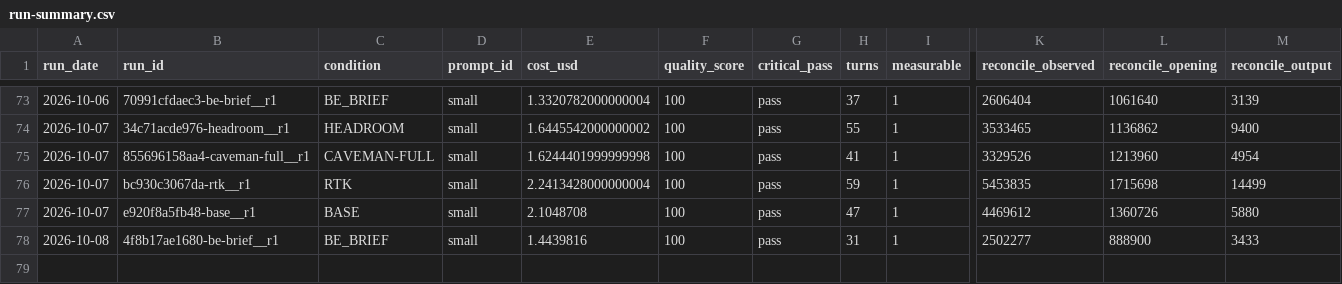
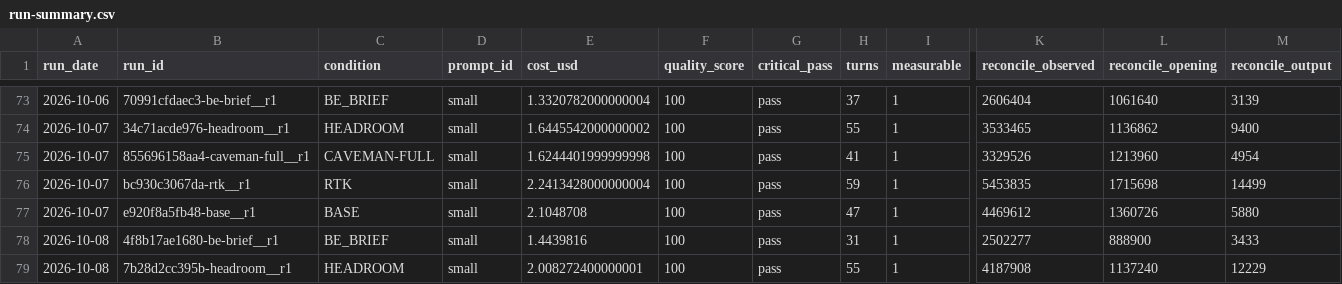
Before and after one commit to YangJunMan/claude-code-token-savings-benchmark, a CSV file: data/run-summary.csv, drawn as a sheet; only a part is shown, gaps mark what is left out; rows hold the shown columns only; the diff names each change by its address in the sheet, - before the commit and + after, or states it on an @@ line.

```diff
--- a/data/run-summary.csv
+++ b/data/run-summary.csv
+row 79: 2026-10-08 | 7b28d2cc395b-headroom__r1 | HEADROOM | small | 2.008272400000001 | 100 | pass | 55 | 1 | 4187908 | 1137240 | 12229
```
Also changed, not shown: data/activity-log.csv, data/comparison.csv, 1 other file.
